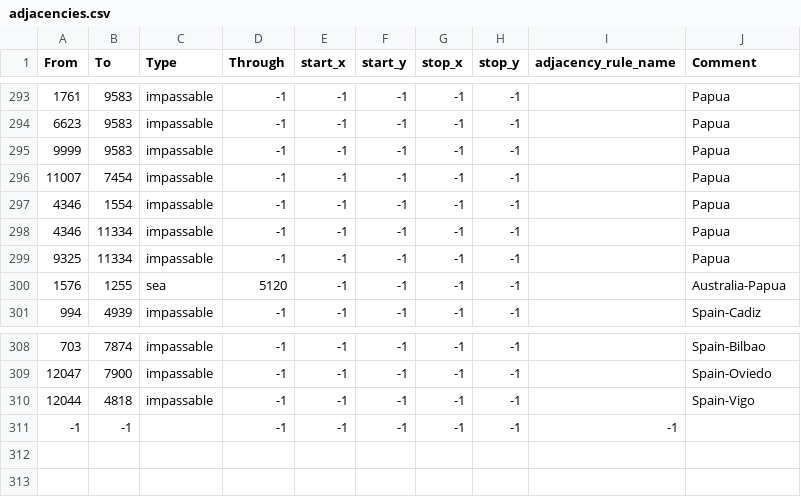
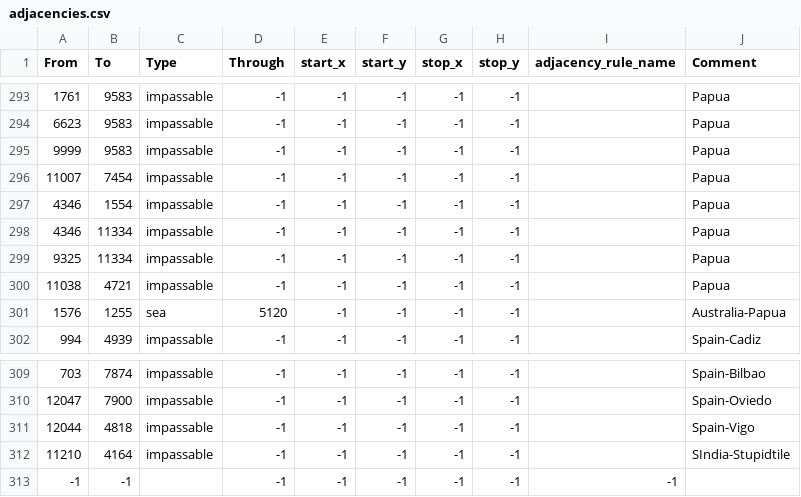
Before and after one commit to Lennardhoi/LW, a CSV file: map/adjacencies.csv, drawn as a sheet; only a part is shown, gaps mark what is left out; the diff names each change by its address in the sheet, - before the commit and + after, or states it on an @@ line.

```diff
--- a/map/adjacencies.csv
+++ b/map/adjacencies.csv
+row 300: 11038 | 4721 | impassable | -1 | -1 | -1 | -1 | -1 |  | Papua
+row 312: 11210 | 4164 | impassable | -1 | -1 | -1 | -1 | -1 |  | SIndia-Stupidtile
```
Also changed, not shown: 18 other files.
